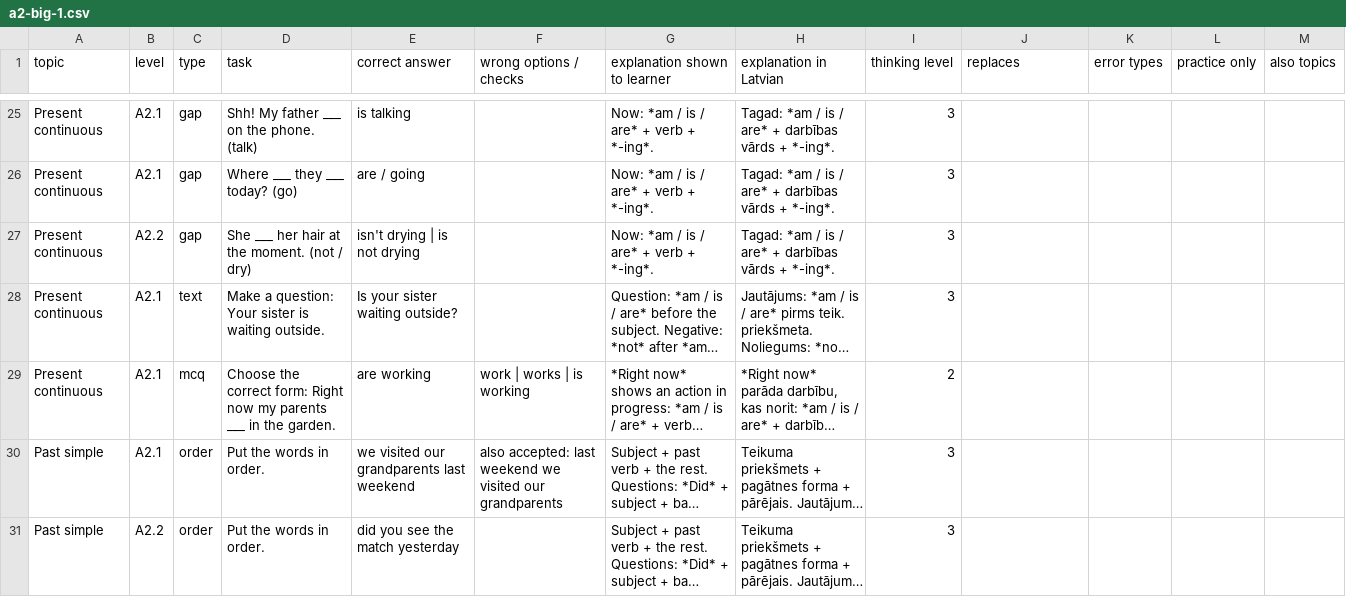
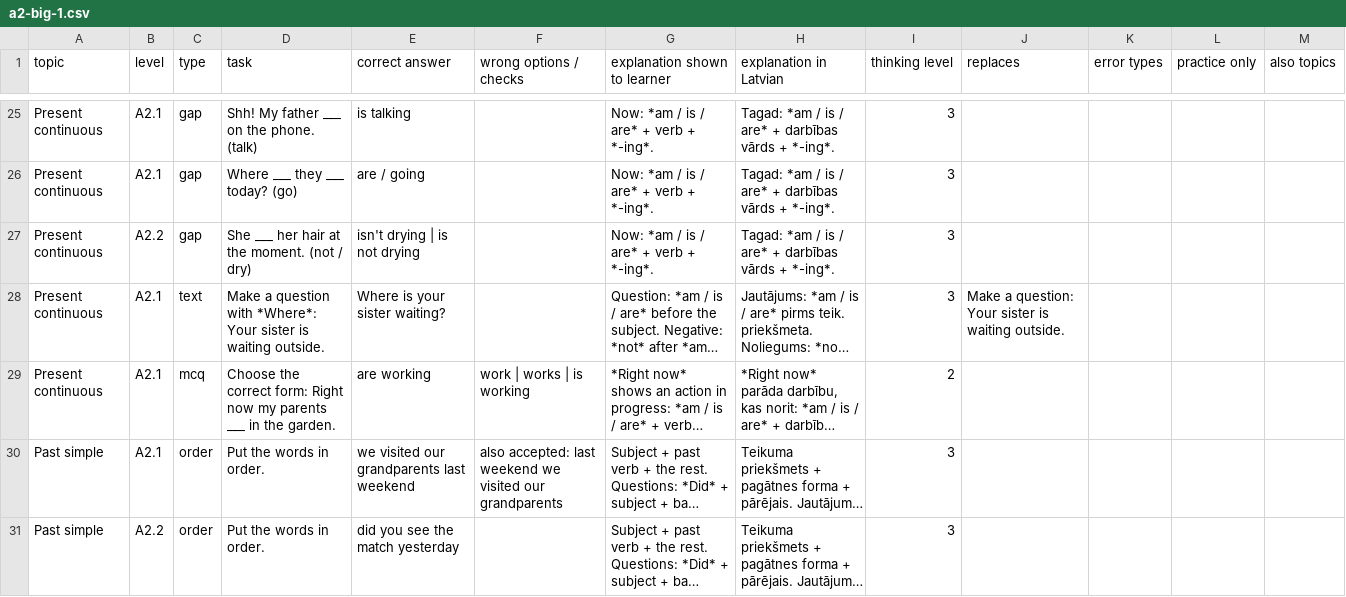
Before and after one commit to inga-cmyk/englishfever, a CSV file: docs/task-drafts/a2-big-1.csv, drawn as a sheet; only a part is shown, gaps mark what is left out; long unchanged cells end in …; the diff covers the shown part only; the diff names each change by its address in the sheet, - before the commit and + after, or states it on an @@ line.

```diff
--- a/docs/task-drafts/a2-big-1.csv
+++ b/docs/task-drafts/a2-big-1.csv
-D28 (task): Make a question: Your sister…
+D28 (task): Make a question with *Where*: Your sister…
-E28 (correct answer): Is your sister waiting outside?
+E28 (correct answer): Where is your sister waiting?
-J28 (replaces): (empty)
+J28 (replaces): Make a question: Your sister is waiting outside.
```
Also changed, not shown: 15 edited cells elsewhere in this file, docs/task-drafts/a2-extras-1.csv, docs/task-drafts/aux-verbs-1.csv, 30 other files.
